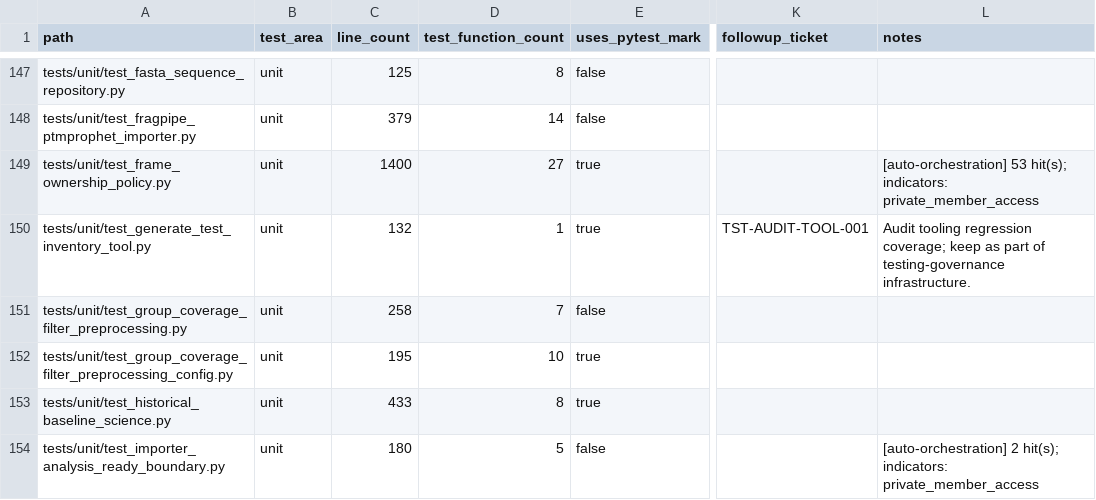
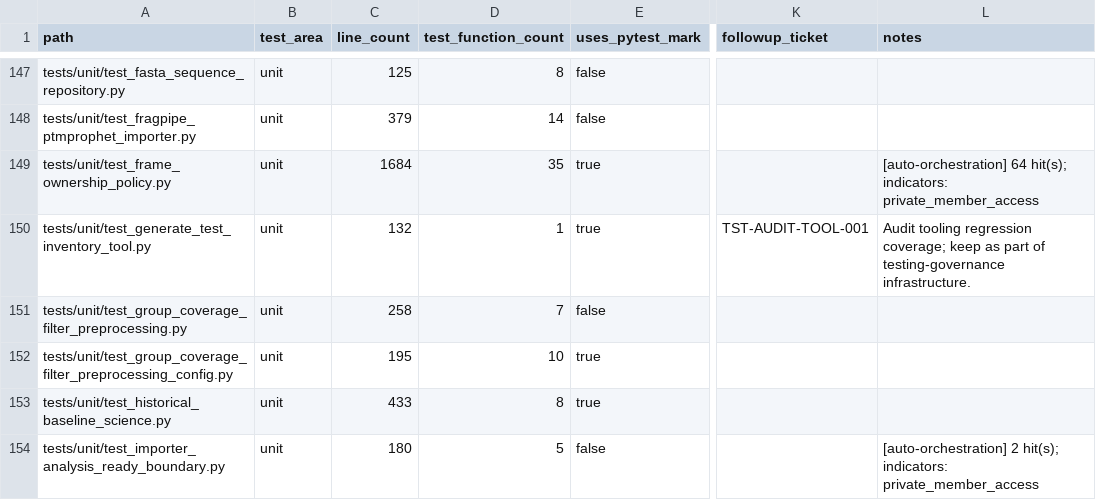
Before and after one commit to falconsmilie/phospy, a CSV file: docs/testing/test_inventory.csv, drawn as a sheet; only a part is shown, gaps mark what is left out; the diff names each change by its address in the sheet, - before the commit and + after, or states it on an @@ line.

```diff
--- a/docs/testing/test_inventory.csv
+++ b/docs/testing/test_inventory.csv
-C149 (line_count): 1400
+C149 (line_count): 1684
-D149 (test_function_count): 27
+D149 (test_function_count): 35
-L149 (notes): [auto-orchestration] 53 hit(s); indicators:…
+L149 (notes): [auto-orchestration] 64 hit(s); indicators:…
```
Also changed, not shown: 10 other files.
